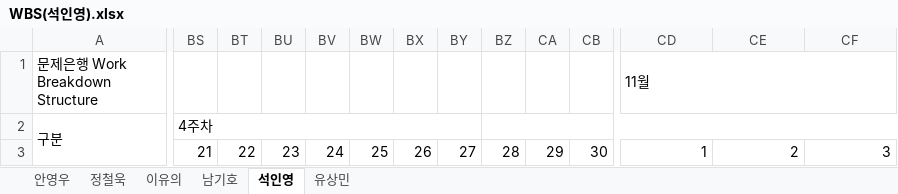
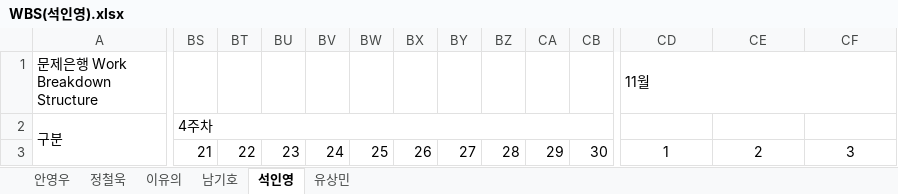
Before and after one commit to index506/cosmo6th_3thGroup, an Excel workbook: Text/WBS(석인영).xlsx, sheet 석인영, drawn as a sheet; only a part is shown, gaps mark what is left out; values as stored, in another font and other column widths than the file's, no borders; removed rows and columns are numbered as before the commit, all else as after; the diff covers the shown part only; the diff names each change by its address in the sheet, - before the commit and + after, or states it on an @@ line.

```diff
--- a/Text/WBS(석인영).xlsx (sheet 석인영)
+++ b/Text/WBS(석인영).xlsx (sheet 석인영)
-BS2:BY2 merged
+BS2:CC2 merged
-BZ2:CF2 merged
-CD3:CF3 alignment: right
+CD3:CF3 alignment: center
```
Also changed, not shown: other rows of this sheet, sheet 안영우, sheet 이유의, sheet 정철욱, 2 other files.
